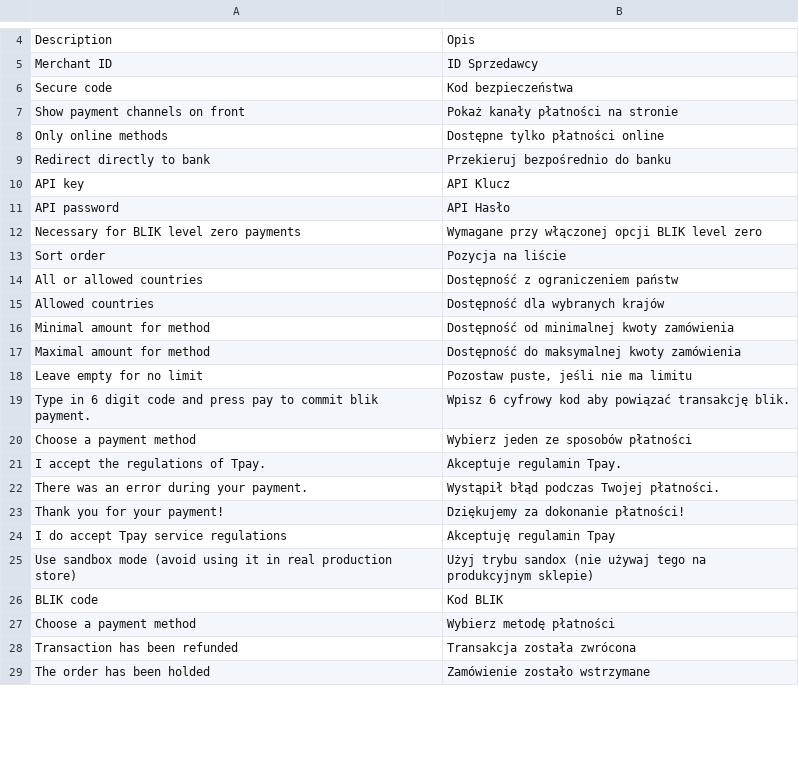
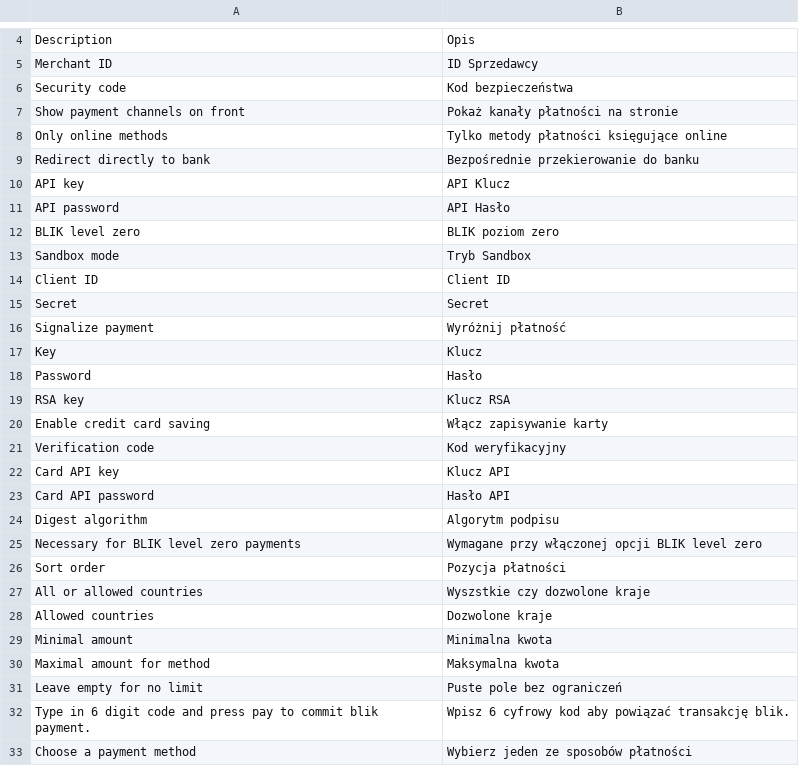
Before and after one commit to tpay-com/tpay-magento2-basic, a CSV file: i18n/pl_PL.csv, drawn as a sheet; only a part is shown, gaps mark what is left out; the shorter side is filled out with more unchanged rows; the diff covers the shown part only.

Commit message:
Translation

```diff
--- a/i18n/pl_PL.csv
+++ b/i18n/pl_PL.csv
@@ -5,15 +5,28 @@
 "Merchant ID","ID Sprzedawcy"
-"Secure code","Kod bezpieczeństwa"
+"Security code","Kod bezpieczeństwa"
 "Show payment channels on front","Pokaż kanały płatności na stronie"
-"Only online methods","Dostępne tylko płatności online"
-"Redirect directly to bank","Przekieruj bezpośrednio do banku"
+"Only online methods","Tylko metody płatności księgujące online"
+"Redirect directly to bank","Bezpośrednie przekierowanie do banku"
 "API key","API Klucz"
 "API password","API Hasło"
+"BLIK level zero","BLIK poziom zero"
+"Sandbox mode","Tryb Sandbox"
+"Client ID","Client ID"
+"Secret","Secret"
+"Signalize payment","Wyróżnij płatność"
+"Key","Klucz"
+"Password","Hasło"
+"RSA key","Klucz RSA"
+"Enable credit card saving","Włącz zapisywanie karty"
+"Verification code","Kod weryfikacyjny"
+"Card API key","Klucz API"
+"Card API password","Hasło API"
+"Digest algorithm","Algorytm podpisu"
 "Necessary for BLIK level zero payments","Wymagane przy włączonej opcji BLIK level zero"
-"Sort order","Pozycja na liście"
-"All or allowed countries","Dostępność z ograniczeniem państw"
-"Allowed countries","Dostępność dla wybranych krajów"
-"Minimal amount for method","Dostępność od minimalnej kwoty zamówienia"
-"Maximal amount for method","Dostępność do maksymalnej kwoty zamówienia"
-"Leave empty for no limit","Pozostaw puste, jeśli nie ma limitu"
+"Sort order","Pozycja płatności"
+"All or allowed countries","Wyszstkie czy dozwolone kraje"
+"Allowed countries","Dozwolone kraje"
+"Minimal amount","Minimalna kwota"
+"Maximal amount for method","Maksymalna kwota"
+"Leave empty for no limit","Puste pole bez ograniczeń"
 "Type in 6 digit code and press pay to commit blik payment.", "Wpisz 6 cyfrowy kod aby powiązać transakcję blik."
```
Also changed, not shown: 15 added rows and 1 edited cell elsewhere in this file, 1 other file.
